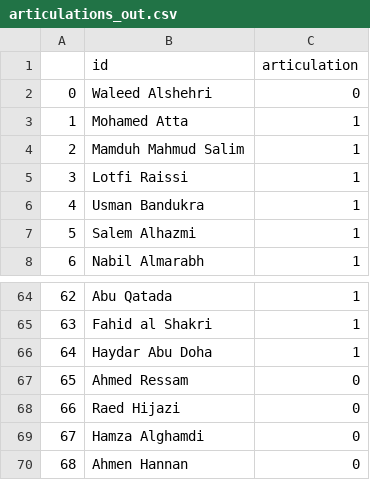
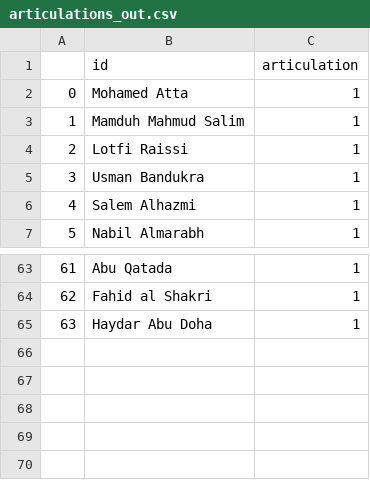
Before and after one commit to amoghtewari/-SparkNetworkProperties, a CSV file: articulations_out.csv, drawn as a sheet; only a part is shown, gaps mark what is left out; removed rows and columns are numbered as before the commit, all else as after; the diff names each change by its address in the sheet, - before the commit and + after, or states it on an @@ line.

```diff
--- a/articulations_out.csv
+++ b/articulations_out.csv
-row 2: 0 | Waleed Alshehri | 0
@@ column A renumbered between rows 2 and 65 @@
-row 67: 65 | Ahmed Ressam | 0
-row 68: 66 | Raed Hijazi | 0
-row 69: 67 | Hamza Alghamdi | 0
-row 70: 68 | Ahmen Hannan | 0
```
Also changed, not shown: 8 other files.
